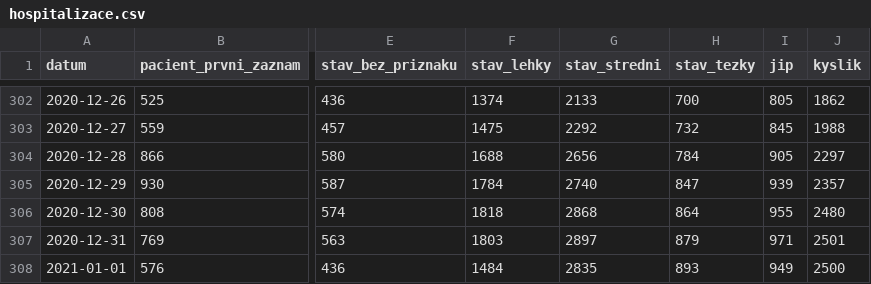
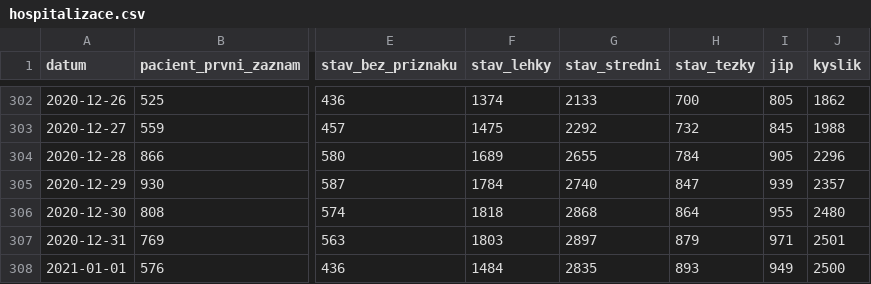
Before and after one commit to michalskop/mzcr-cz-covid-19-data, a CSV file: hospitalizace.csv, drawn as a sheet; only a part is shown, gaps mark what is left out; the diff covers the shown part only; the diff names each change by its address in the sheet, - before the commit and + after, or states it on an @@ line.

```diff
--- a/hospitalizace.csv
+++ b/hospitalizace.csv
-F304 (stav_lehky): 1688
+F304 (stav_lehky): 1689
-G304 (stav_stredni): 2656
+G304 (stav_stredni): 2655
-J304 (kyslik): 2297
+J304 (kyslik): 2296
```
Also changed, not shown: 1 added row and 30 edited cells elsewhere in this file, mestske-casti.csv, nakazeni-vyleceni-umrti-testy.csv, 10 other files.
